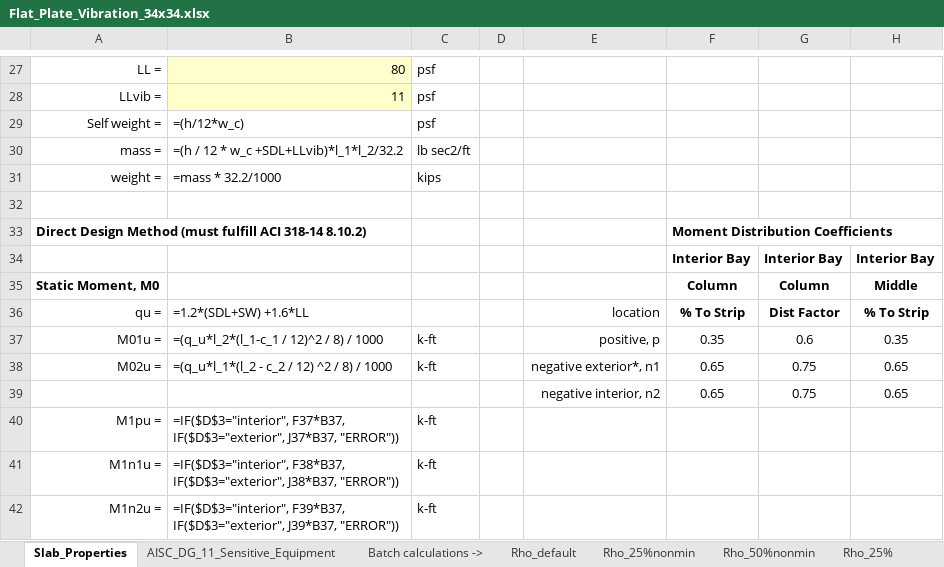
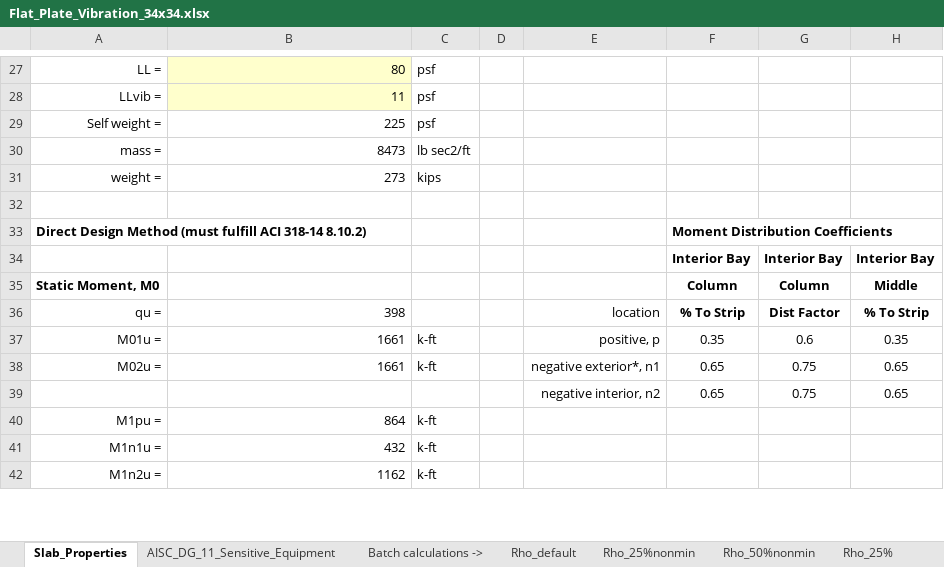
Before and after one commit to m-clare/vibraslab, an Excel workbook: slab_34x34/Flat_Plate_Vibration_34x34.xlsx, sheet Slab_Properties, drawn as a sheet; only a part is shown, gaps mark what is left out; values as stored, in another font and other column widths than the file's, no borders; formulas without a stored value are shown as written; the diff covers the shown part only; the diff names each change by its address in the sheet, - before the commit and + after, or states it on an @@ line.

```diff
--- a/slab_34x34/Flat_Plate_Vibration_34x34.xlsx (sheet Slab_Properties)
+++ b/slab_34x34/Flat_Plate_Vibration_34x34.xlsx (sheet Slab_Properties)
-B29: =(h/12*w_c)
+B29: 225
-B30: =(h / 12 * w_c +SDL+LLvib)*l_1*l_2/32.2
+B30: 8473
-B31: =mass * 32.2/1000
+B31: 273
-B36: =1.2*(SDL+SW) +1.6*LL
+B36: 398
-B37: =(q_u*l_2*(l_1-c_1 / 12)^2 / 8) / 1000
+B37: 1661
-B38: =(q_u*l_1*(l_2 - c_2 / 12) ^2 / 8) / 1000
+B38: 1661
-B40: =IF($D$3="interior", F37*B37, IF($D$3="exterior", J37*B37, "ERROR"))
+B40: 864
-B41: =IF($D$3="interior", F38*B37, IF($D$3="exterior", J38*B37, "ERROR"))
+B41: 432
-B42: =IF($D$3="interior", F39*B37, IF($D$3="exterior", J39*B37, "ERROR"))
+B42: 1162
```
Also changed, not shown: 6 added rows, 6 removed rows and 102 edited cells elsewhere in this sheet, sheet Rho_25%, sheet Rho_50%, sheet Rho_50%nonmin, sheet Rho_100%, sheet Rho_25%nonmin, sheet Rho_default, 1 more sheet, other sheet tabs, Flat_Plate_Vibration_Template.xlsx, slab_36x32/Flat_Plate_Vibration_36x32.xlsx, 12 other files.
